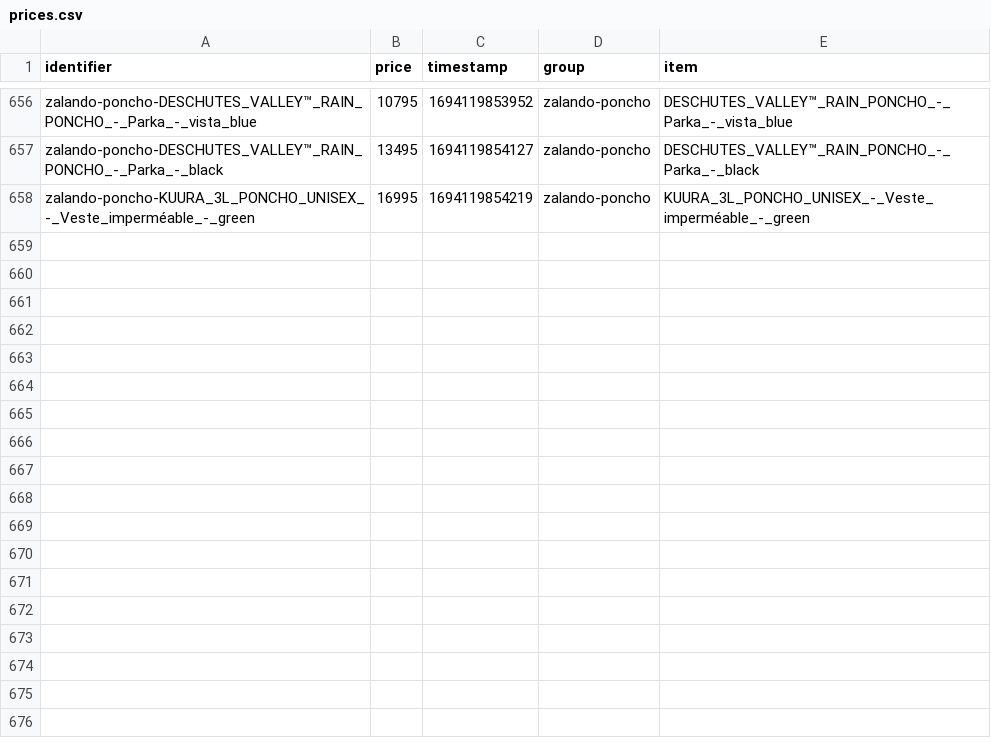
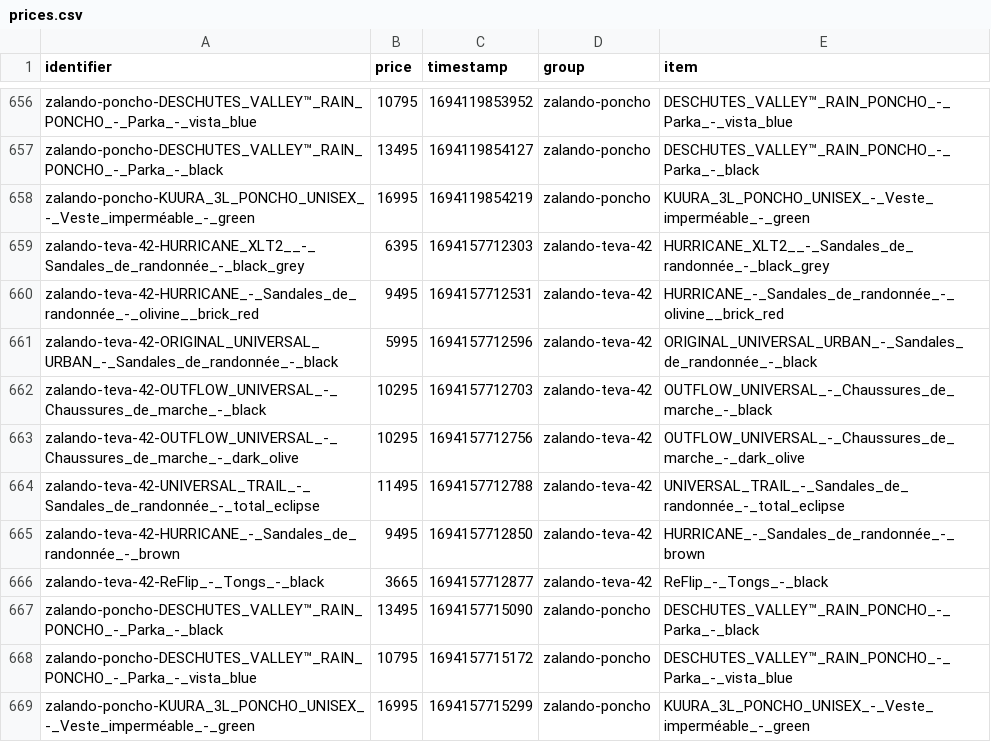
Before and after one commit to gvdenbro/web-aler-ts, a CSV file: scrapes/prices/prices.csv, drawn as a sheet; only a part is shown, gaps mark what is left out; the diff names each change by its address in the sheet, - before the commit and + after, or states it on an @@ line.

Commit message:
Latest scraping prices: Fri Sep  8 07:21:57 UTC 2023

```diff
--- a/scrapes/prices/prices.csv
+++ b/scrapes/prices/prices.csv
+row 659: zalando-teva-42-HURRICANE_XLT2__-_Sandales_de_randonnée_-_black_grey | 6395 | 1694157712303 | zalando-teva-42 | HURRICANE_XLT2__-_Sandales_de_randonnée_-_black_grey
+row 660: zalando-teva-42-HURRICANE_-_Sandales_de_randonnée_-_olivine__brick_red | 9495 | 1694157712531 | zalando-teva-42 | HURRICANE_-_Sandales_de_randonnée_-_olivine__brick_red
+row 661: zalando-teva-42-ORIGINAL_UNIVERSAL_URBAN_-_Sandales_de_randonnée_-_black | 5995 | 1694157712596 | zalando-teva-42 | ORIGINAL_UNIVERSAL_URBAN_-_Sandales_de_randonnée_-_black
+row 662: zalando-teva-42-OUTFLOW_UNIVERSAL_-_Chaussures_de_marche_-_black | 10295 | 1694157712703 | zalando-teva-42 | OUTFLOW_UNIVERSAL_-_Chaussures_de_marche_-_black
+row 663: zalando-teva-42-OUTFLOW_UNIVERSAL_-_Chaussures_de_marche_-_dark_olive | 10295 | 1694157712756 | zalando-teva-42 | OUTFLOW_UNIVERSAL_-_Chaussures_de_marche_-_dark_olive
+row 664: zalando-teva-42-UNIVERSAL_TRAIL_-_Sandales_de_randonnée_-_total_eclipse | 11495 | 1694157712788 | zalando-teva-42 | UNIVERSAL_TRAIL_-_Sandales_de_randonnée_-_total_eclipse
+row 665: zalando-teva-42-HURRICANE_-_Sandales_de_randonnée_-_brown | 9495 | 1694157712850 | zalando-teva-42 | HURRICANE_-_Sandales_de_randonnée_-_brown
+row 666: zalando-teva-42-ReFlip_-_Tongs_-_black | 3665 | 1694157712877 | zalando-teva-42 | ReFlip_-_Tongs_-_black
+row 667: zalando-poncho-DESCHUTES_VALLEY™_RAIN_PONCHO_-_Parka_-_black | 13495 | 1694157715090 | zalando-poncho | DESCHUTES_VALLEY™_RAIN_PONCHO_-_Parka_-_black
+row 668: zalando-poncho-DESCHUTES_VALLEY™_RAIN_PONCHO_-_Parka_-_vista_blue | 10795 | 1694157715172 | zalando-poncho | DESCHUTES_VALLEY™_RAIN_PONCHO_-_Parka_-_vista_blue
+row 669: zalando-poncho-KUURA_3L_PONCHO_UNISEX_-_Veste_imperméable_-_green | 16995 | 1694157715299 | zalando-poncho | KUURA_3L_PONCHO_UNISEX_-_Veste_imperméable_-_green
```
Also changed, not shown: 8 other files.
